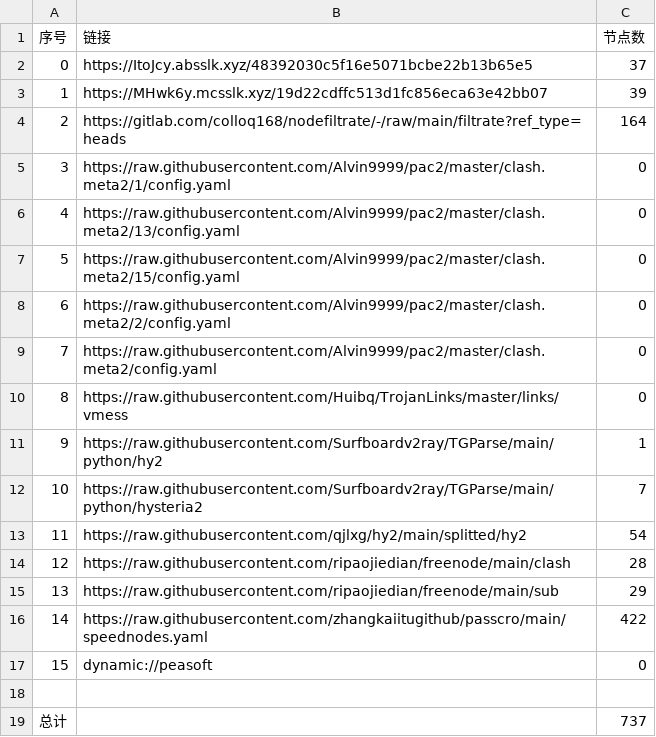
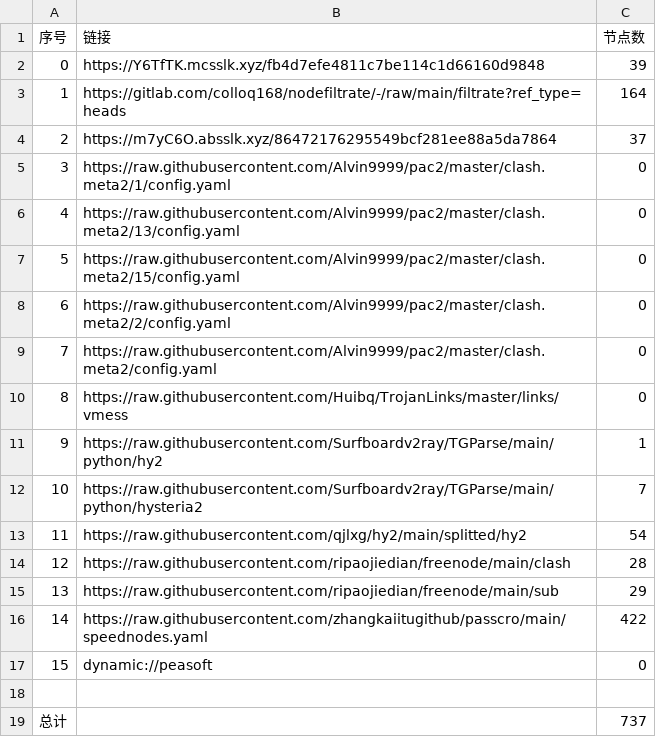
Before and after one commit to fgkhi/AutoMergePublicNodes, a CSV file: list_result.csv, drawn as a sheet; removed rows and columns are numbered as before the commit, all else as after; the diff names each change by its address in the sheet, - before the commit and + after, or states it on an @@ line.

```diff
--- a/list_result.csv
+++ b/list_result.csv
-row 2: 0 | https://ItoJcy.absslk.xyz/48392030c5f16e5071bcbe22b13b65e5 | 37
@@ column A (序号) renumbered between rows 2 and 3 @@
-B2 (链接): https://MHwk6y.mcsslk.xyz/19d22cdffc513d1fc856eca63e42bb07
+B2 (链接): https://Y6TfTK.mcsslk.xyz/fb4d7efe4811c7be114c1d66160d9848
+row 4: 2 | https://m7yC6O.absslk.xyz/86472176295549bcf281ee88a5da7864 | 37
```
Also changed, not shown: 28 other files.
